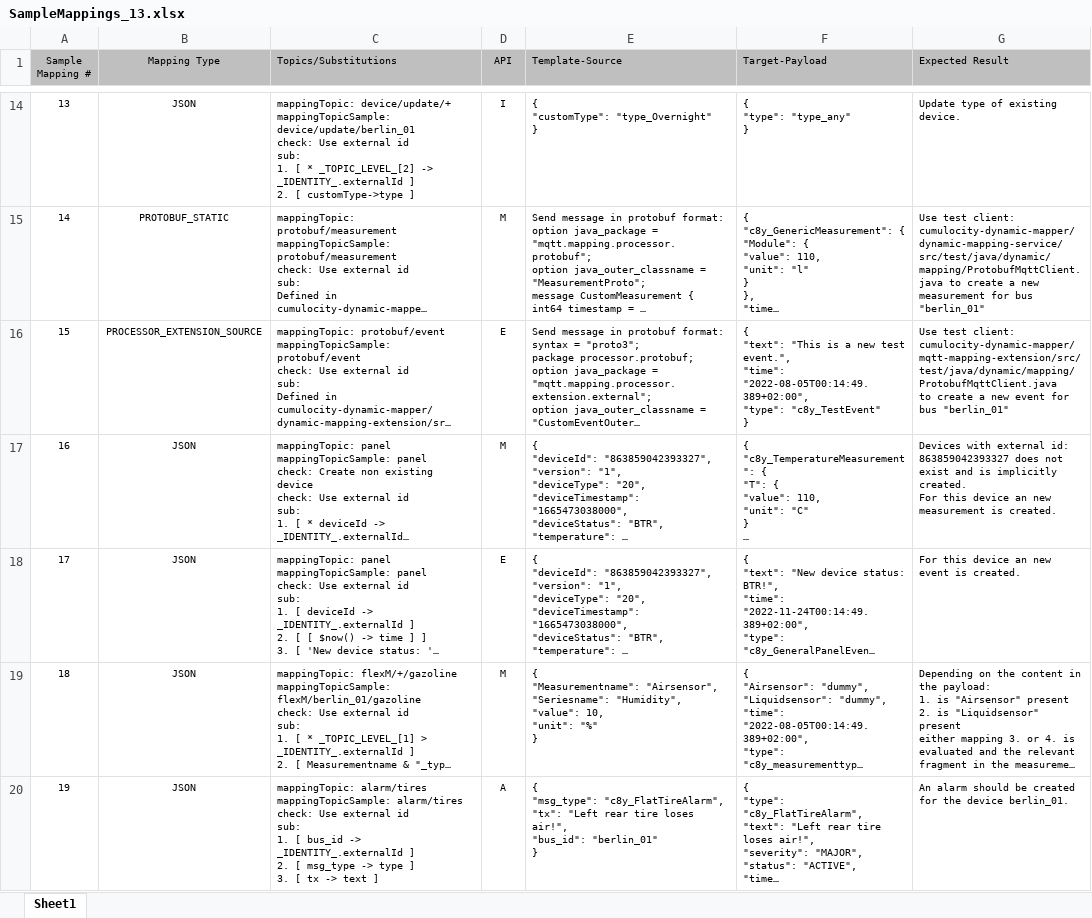
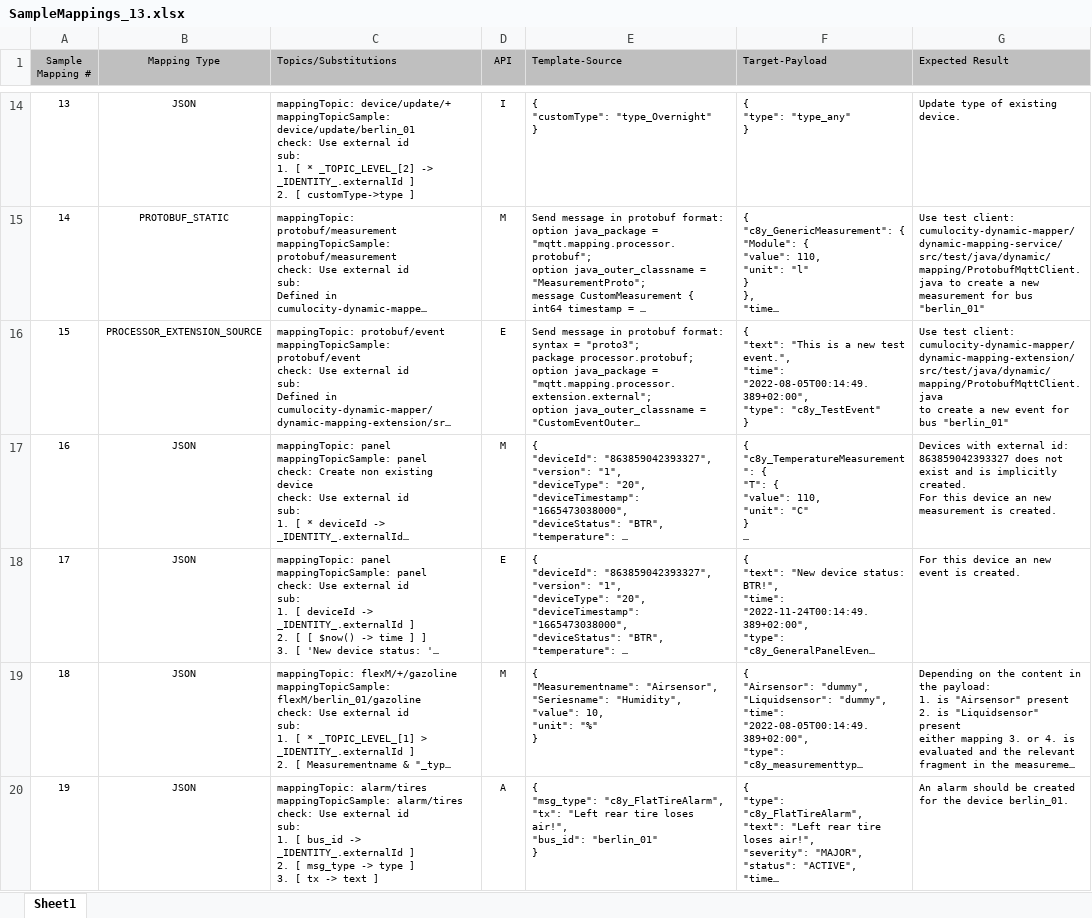
Before and after one commit to Cumulocity-IoT/cumulocity-dynamic-mapper, an Excel workbook: resources/samples/SampleMappings_13.xlsx, sheet Sheet1, drawn as a sheet; only a part is shown, gaps mark what is left out; long unchanged cells end in …; values as stored, in another font and other column widths than the file's, no borders; ↵ is a line break in a cell; the diff covers the shown part only; the diff names each change by its address in the sheet, - before the commit and + after, or states it on an @@ line.

Commit message:
add sample to saple inbound mappings

```diff
--- a/resources/samples/SampleMappings_13.xlsx (sheet Sheet1)
+++ b/resources/samples/SampleMappings_13.xlsx (sheet Sheet1)
-G16 (Expected Result): …test client: cumulocity-dynamic-mapper/mqtt-mapping-extension/src/test/java/dynamic/mapping/ProtobufMqttClient.java ↵ to create…
+G16 (Expected Result): …test client: cumulocity-dynamic-mapper/dynamic-mapping-extension/src/test/java/dynamic/mapping/ProtobufMqttClient.java ↵ to create…
```
Also changed, not shown: 1 added row and 1 edited cell elsewhere in this sheet, 3 other files.
